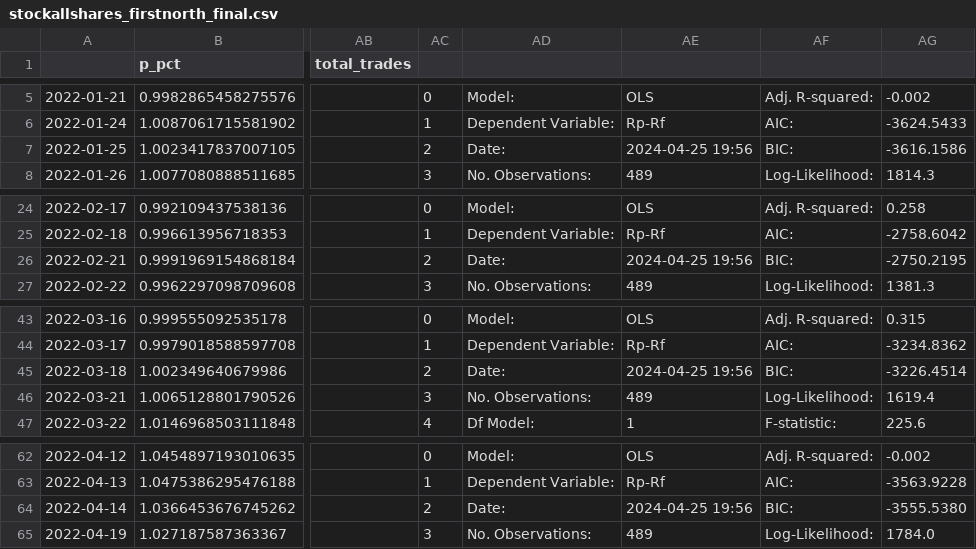
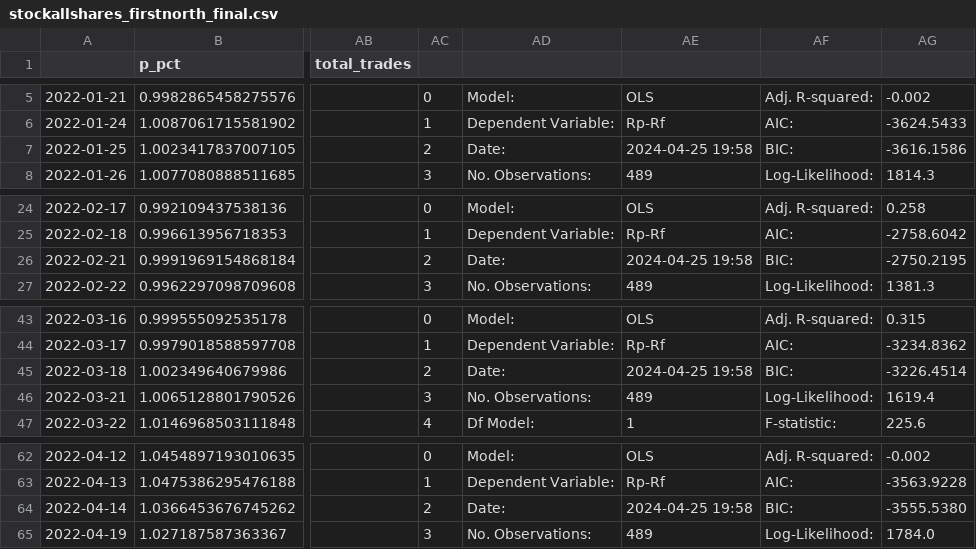
Before and after one commit to rasmuslian/master-thesis, a CSV file: portfolios/stockallshares_firstnorth_final.csv, drawn as a sheet; only a part is shown, gaps mark what is left out; the diff names each change by its address in the sheet, - before the commit and + after, or states it on an @@ line.

```diff
--- a/portfolios/stockallshares_firstnorth_final.csv
+++ b/portfolios/stockallshares_firstnorth_final.csv
-AE7: 2024-04-25 19:56
+AE7: 2024-04-25 19:58
-AE26: 2024-04-25 19:56
+AE26: 2024-04-25 19:58
-AE45: 2024-04-25 19:56
+AE45: 2024-04-25 19:58
-AE64: 2024-04-25 19:56
+AE64: 2024-04-25 19:58
```
Also changed, not shown: 8 other files.
